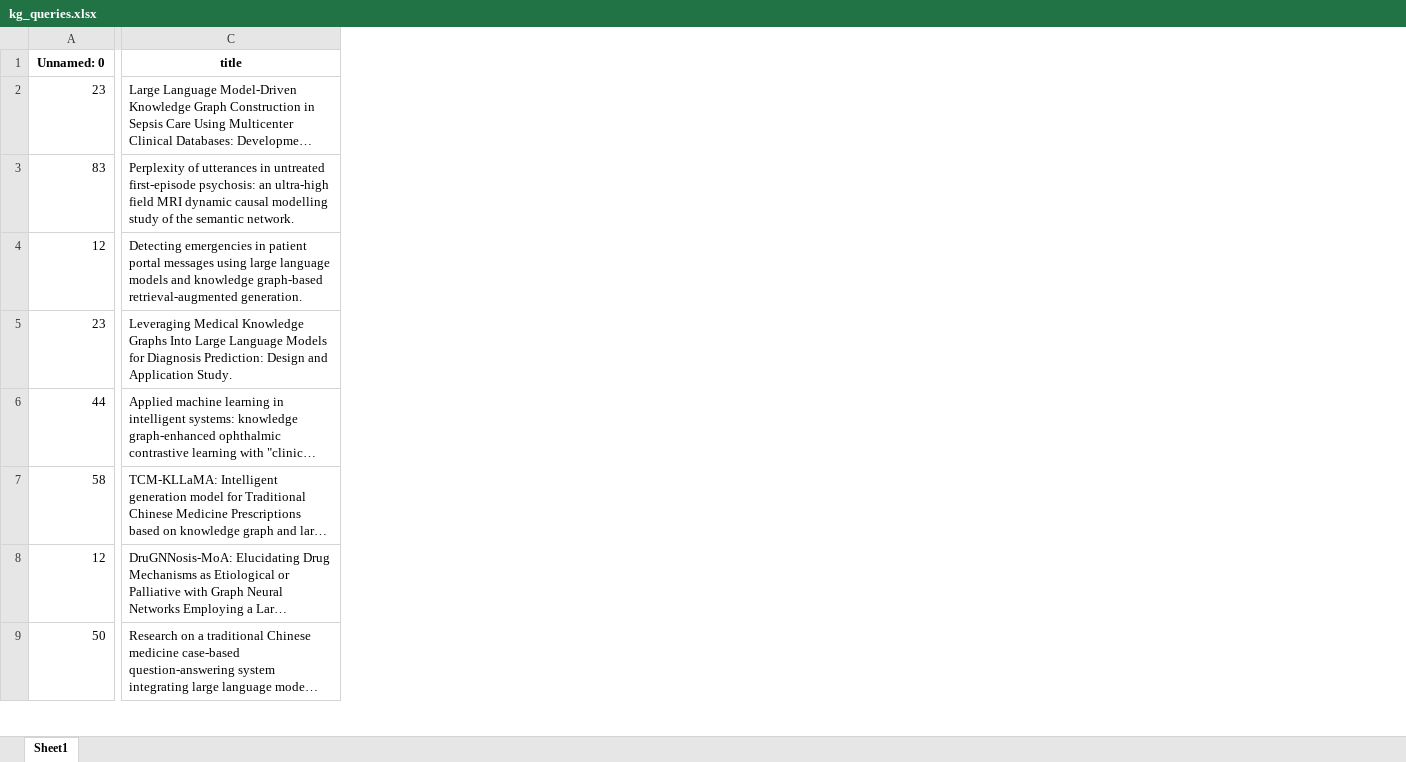
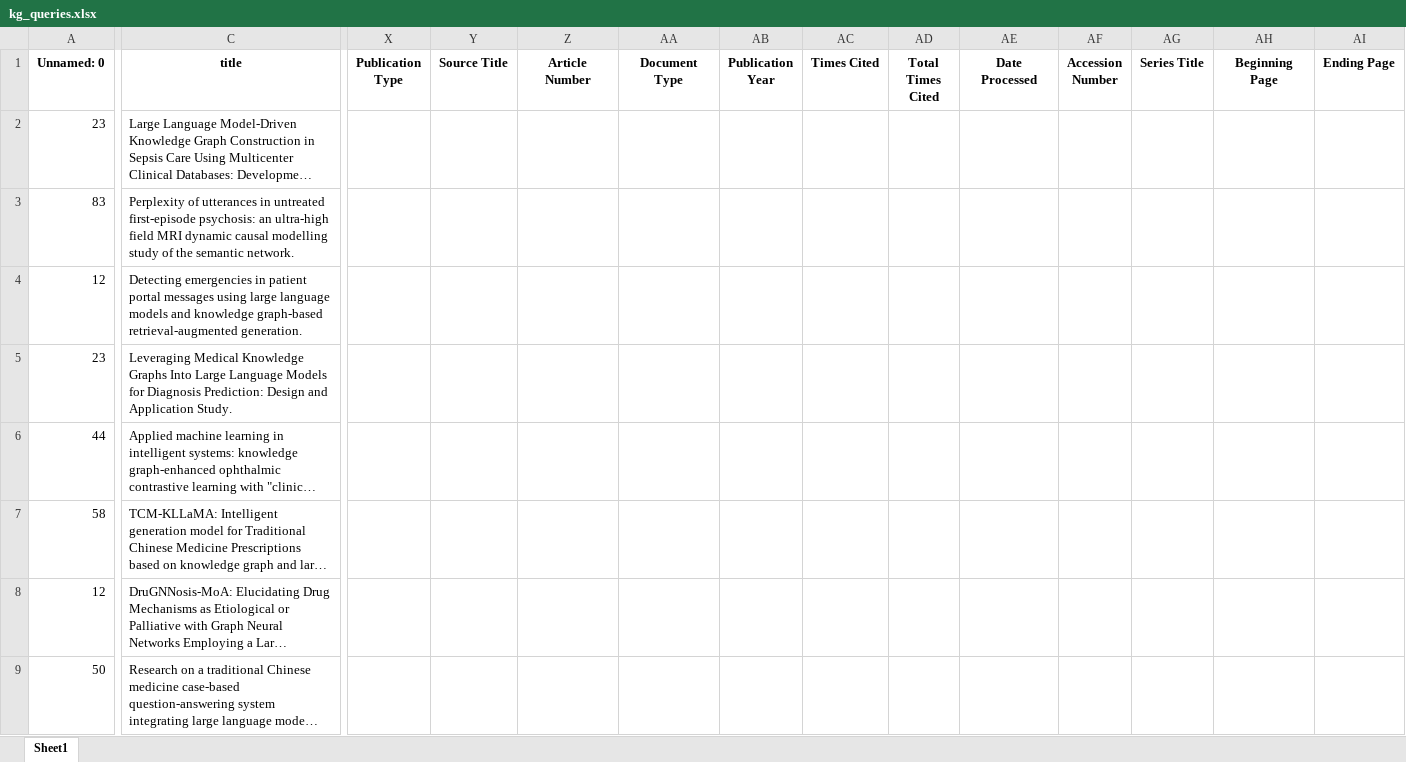
Before and after one commit to phdupmmcp/phase1_soa, an Excel workbook: data/kg_queries.xlsx, sheet Sheet1, drawn as a sheet; only a part is shown, gaps mark what is left out; long unchanged cells end in …; values as stored, in another font and other column widths than the file's, no borders; the diff covers the shown part only; the diff names each change by its address in the sheet, - before the commit and + after, or states it on an @@ line.

```diff
--- a/data/kg_queries.xlsx (sheet Sheet1)
+++ b/data/kg_queries.xlsx (sheet Sheet1)
+column X (Publication Type), empty
+column Y (Source Title), empty
+column Z (Article Number), empty
+column AA (Document Type), empty
+column AB (Publication Year), empty
+column AC (Times Cited), empty
+column AD (Total Times Cited), empty
+column AE (Date Processed), empty
+column AF (Accession Number), empty
+column AG (Series Title), empty
+column AH (Beginning Page), empty
+column AI (Ending Page), empty
```
Also changed, not shown: 21 added rows and 11 added columns elsewhere in this sheet, data/concurrence_keywords.xlsx, 2 other files.
